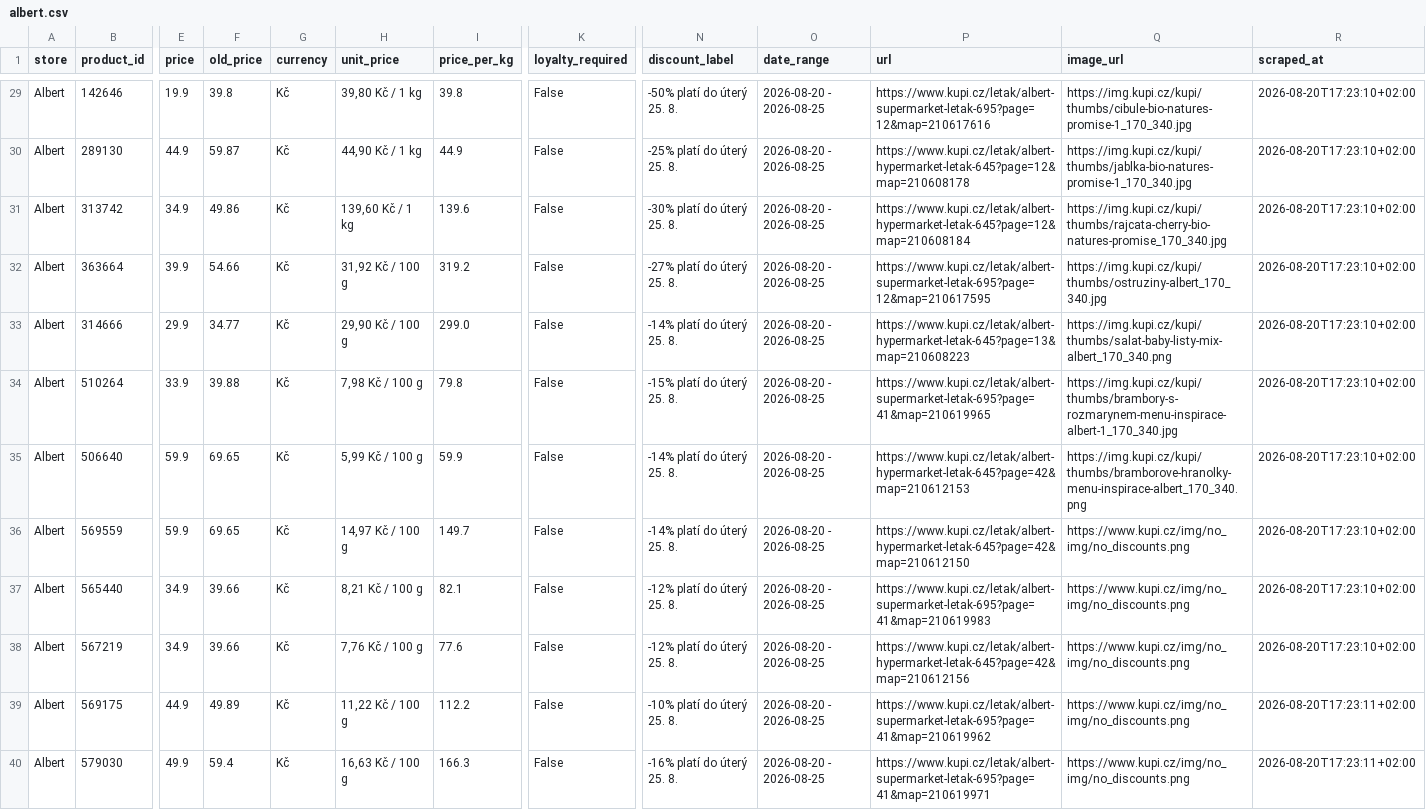
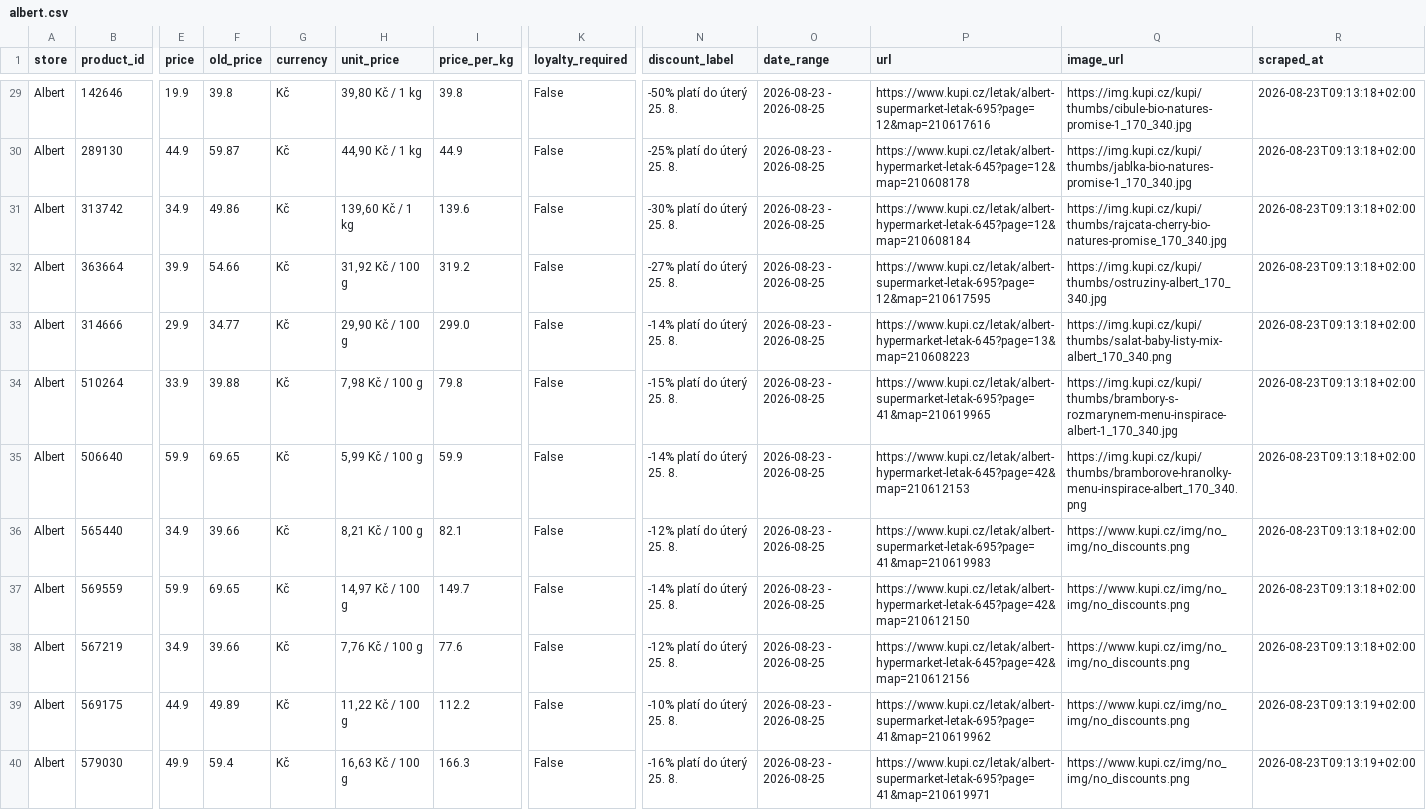
Before and after one commit to michaltomco/grocery-scraper, a CSV file: albert.csv, drawn as a sheet; only a part is shown, gaps mark what is left out; removed rows and columns are numbered as before the commit, all else as after; rows hold the shown columns only; the diff covers the shown part only; the diff names each change by its address in the sheet, - before the commit and + after, or states it on an @@ line.

```diff
--- a/albert.csv
+++ b/albert.csv
-O29:O35 (date_range): 2026-08-20 - 2026-08-25
+O29:O35 (date_range): 2026-08-23 - 2026-08-25
-R29:R35 (scraped_at): 2026-08-20T17:23:10+02:00
+R29:R35 (scraped_at): 2026-08-23T09:13:18+02:00
-row 36: Albert | 569559 | 59.9 | 69.65 | Kč | 14,97 Kč / 100 g | 149.7 | False | -14% platí do úterý 25. 8. | 2026-08-20 - 2026-08-25 | https://www.kupi.cz/letak/albert-hypermarket-letak-645?page=42&map=210612150 | https://www.kupi.cz/img/no_img/no_discounts.png | 2026-08-20T17:23:10+02:00
-O36 (date_range): 2026-08-20 - 2026-08-25
+O36 (date_range): 2026-08-23 - 2026-08-25
-R36 (scraped_at): 2026-08-20T17:23:10+02:00
+R36 (scraped_at): 2026-08-23T09:13:18+02:00
+row 37: Albert | 569559 | 59.9 | 69.65 | Kč | 14,97 Kč / 100 g | 149.7 | False | -14% platí do úterý 25. 8. | 2026-08-23 - 2026-08-25 | https://www.kupi.cz/letak/albert-hypermarket-letak-645?page=42&map=210612150 | https://www.kupi.cz/img/no_img/no_discounts.png | 2026-08-23T09:13:18+02:00
-O38:O40 (date_range): 2026-08-20 - 2026-08-25
+O38:O40 (date_range): 2026-08-23 - 2026-08-25
-R38 (scraped_at): 2026-08-20T17:23:10+02:00
+R38 (scraped_at): 2026-08-23T09:13:18+02:00
-R39:R40 (scraped_at): 2026-08-20T17:23:11+02:00
+R39:R40 (scraped_at): 2026-08-23T09:13:19+02:00
```
Also changed, not shown: 58 edited cells elsewhere in this file, all_discounts.csv, billa.csv, 4 other files.
